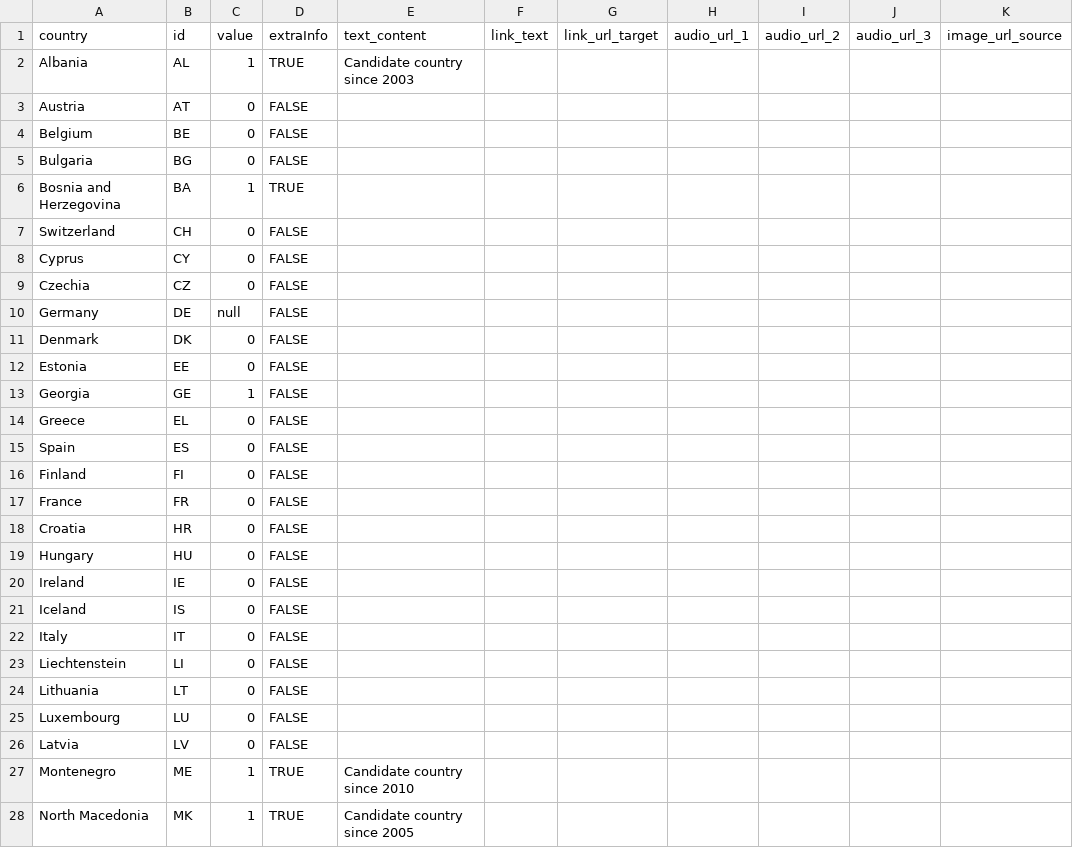
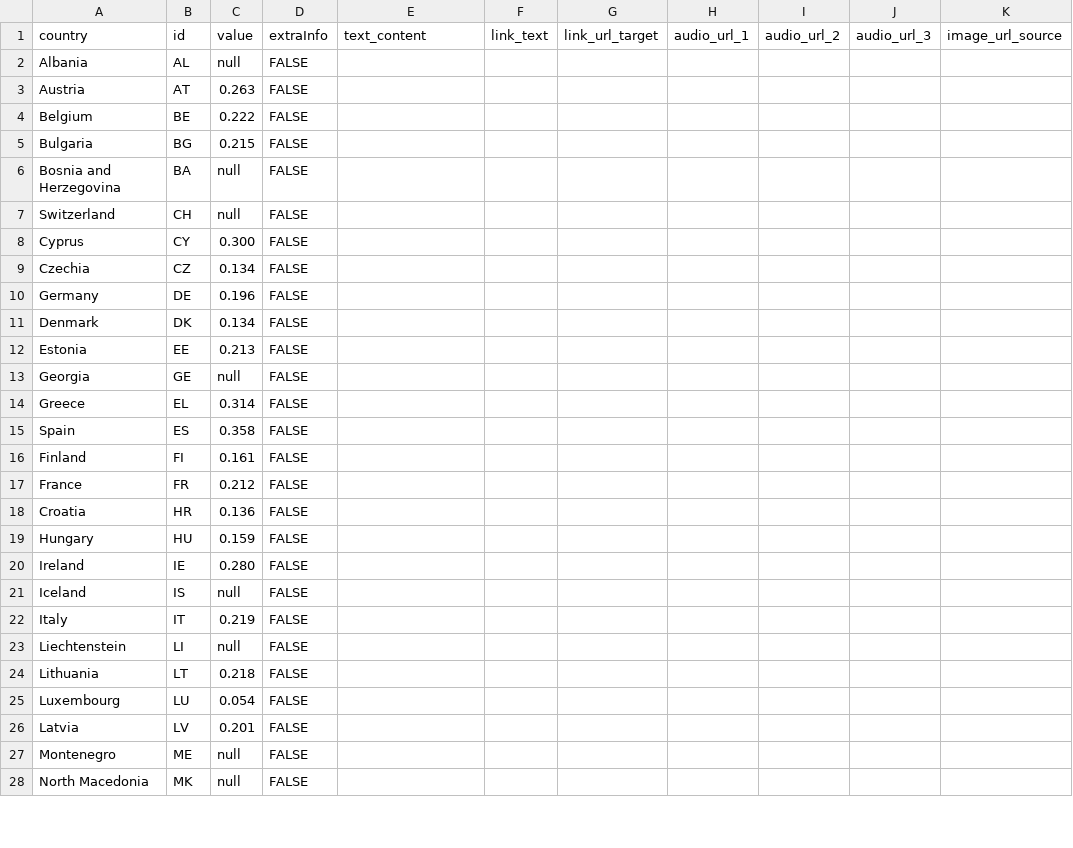
Before and after one commit to EuranetPlus/map-overqualification, a CSV file: static/data/thematic/data.csv, drawn as a sheet; only a part is shown; the diff covers the shown part only; the diff names each change by its address in the sheet, - before the commit and + after, or states it on an @@ line.

Commit message:
Update data.csv

```diff
--- a/static/data/thematic/data.csv
+++ b/static/data/thematic/data.csv
-C2: 1
+C2: null
-D2: TRUE
+D2: FALSE
-E2: Candidate country since 2003
+E2: (empty)
-C3: 0
+C3: 0.263
-C4: 0
+C4: 0.222
-C5: 0
+C5: 0.215
-C6: 1
+C6: null
-D6: TRUE
+D6: FALSE
-C7: 0
+C7: null
-C8: 0
+C8: 0.300
-C9: 0
+C9: 0.134
-C10: null
+C10: 0.196
-C11: 0
+C11: 0.134
-C12: 0
+C12: 0.213
-C13: 1
+C13: null
-C14: 0
+C14: 0.314
-C15: 0
+C15: 0.358
-C16: 0
+C16: 0.161
-C17: 0
+C17: 0.212
-C18: 0
+C18: 0.136
-C19: 0
+C19: 0.159
-C20: 0
+C20: 0.280
-C21: 0
+C21: null
-C22: 0
+C22: 0.219
-C23: 0
+C23: null
-C24: 0
+C24: 0.218
-C25: 0
+C25: 0.054
-C26: 0
+C26: 0.201
-C27:C28: 1
+C27:C28: null
-D27:D28: TRUE
+D27:D28: FALSE
-E27: Candidate country since 2010
+E27: (empty)
-E28: Candidate country since 2005
+E28: (empty)
```
Also changed, not shown: 17 edited cells elsewhere in this file.
